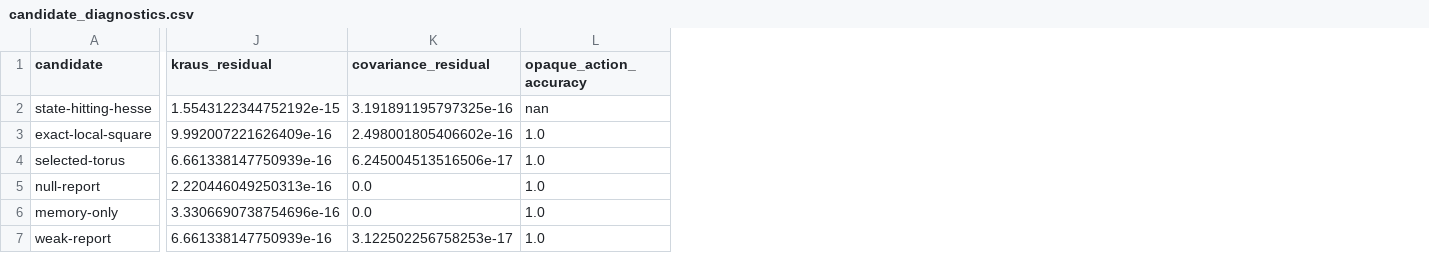
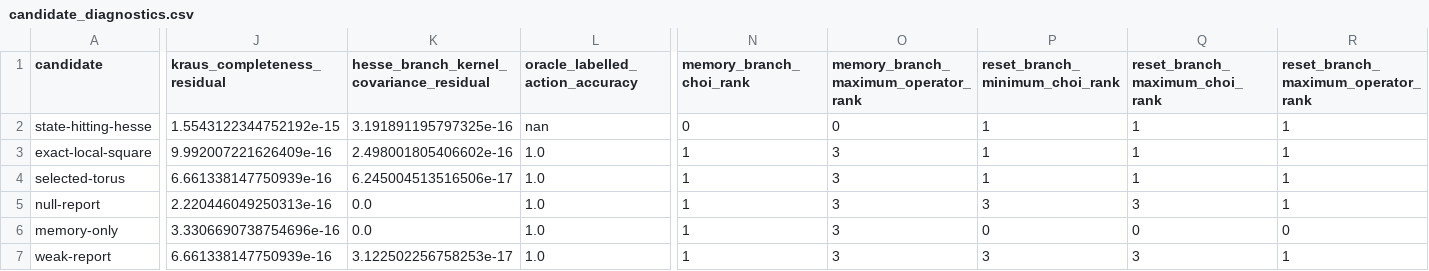
Before and after one commit to heyredhat/RL_Experiments, a CSV file: low_dimensional_hodology/covariant_memory_geometry/search/results/candidate_diagnostics.csv, drawn as a sheet; only a part is shown, gaps mark what is left out; the diff covers the shown part only; the diff names each change by its address in the sheet, - before the commit and + after, or states it on an @@ line.

```diff
--- a/low_dimensional_hodology/covariant_memory_geometry/search/results/candidate_diagnostics.csv
+++ b/low_dimensional_hodology/covariant_memory_geometry/search/results/candidate_diagnostics.csv
+column N (memory_branch_choi_rank), rows 2-7: 0 | 1 | 1 | 1 | 1 | 1
+column O, rows 1-7: memory_branch_maximum_operator_rank | 0 | 3 | 3 | 3 | 3 | 3
+column P (reset_branch_minimum_choi_rank), rows 2-7: 1 | 1 | 1 | 3 | 0 | 3
+column Q (reset_branch_maximum_choi_rank), rows 2-7: 1 | 1 | 1 | 3 | 0 | 3
+column R, rows 1-7: reset_branch_maximum_operator_rank | 1 | 1 | 1 | 1 | 0 | 1
-J1: kraus_residual
+J1: kraus_completeness_residual
-K1: covariance_residual
+K1: hesse_branch_kernel_covariance_residual
-L1: opaque_action_accuracy
+L1: oracle_labelled_action_accuracy
```
Also changed, not shown: 6 edited cells elsewhere in this file, low_dimensional_hodology/covariant_memory_geometry/search/results/path_closure.csv, low_dimensional_hodology/covariant_memory_geometry/search/results/search_grid.csv, 22 other files.
